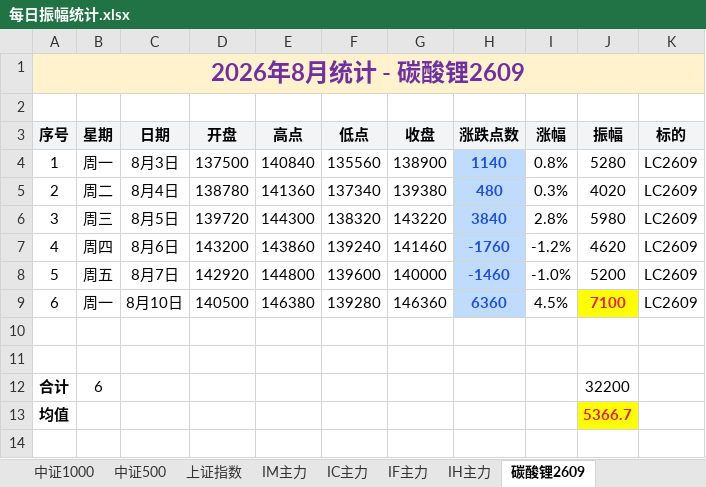
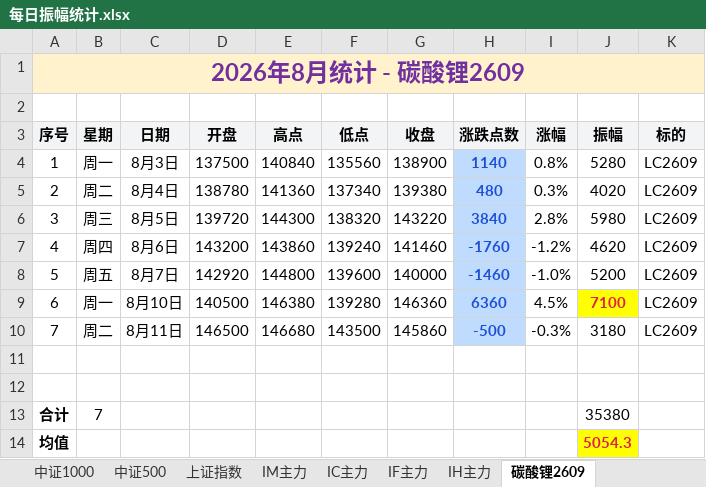
Before and after one commit to iputao-design/futures-amplitude-web, an Excel workbook: 每日振幅统计.xlsx, sheet 碳酸锂2609, drawn as a sheet; values as stored, in another font and other column widths than the file's, no borders; removed rows and columns are numbered as before the commit, all else as after; the diff names each change by its address in the sheet, - before the commit and + after, or states it on an @@ line.

```diff
--- a/每日振幅统计.xlsx (sheet 碳酸锂2609)
+++ b/每日振幅统计.xlsx (sheet 碳酸锂2609)
+row 10: 7 | 周二 | 8月11日 | 146500 | 146680 | 143500 | 145860 | -500 | -0.3% | 3180 | LC2609
-row 12: 合计 | 6 |  |  |  |  |  |  |  | 32200
+row 13: 合计 | 7 |  |  |  |  |  |  |  | 35380
-J14 (振幅): 5366.7
+J14 (振幅): 5054.3
```
Also changed, not shown: sheet 汇总, sheet 周振幅统计, sheet 中证1000, sheet 中证500, sheet 上证指数, 每日振幅统计_2026.xlsx, 5 other files.
